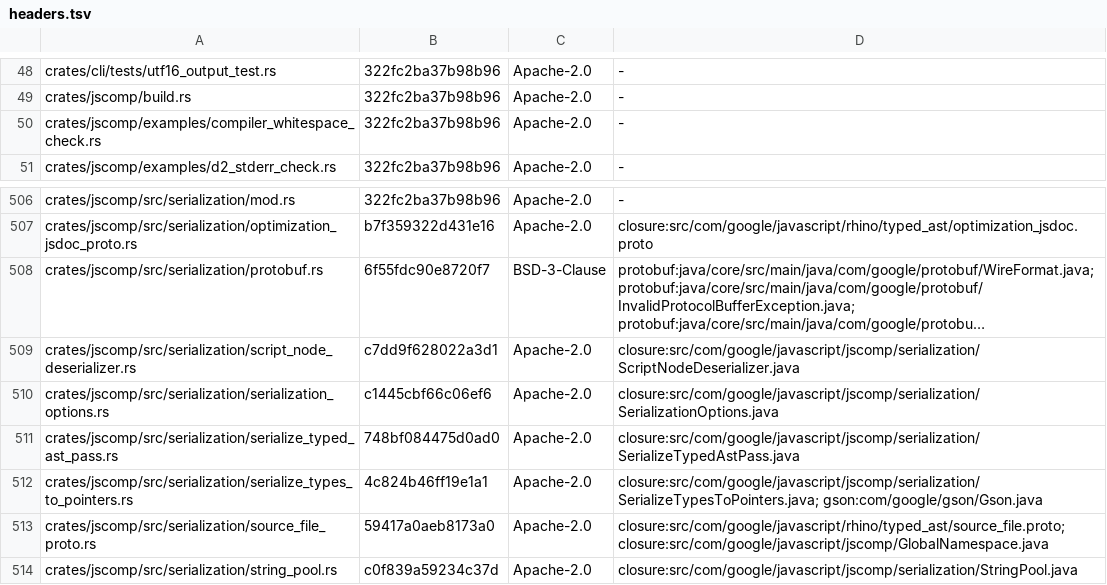
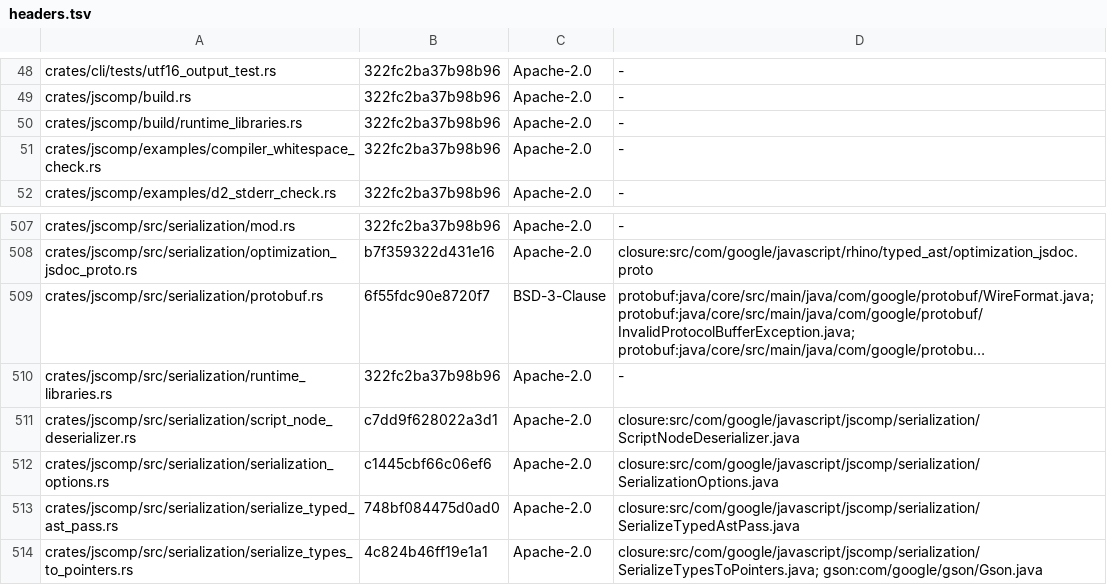
Before and after one commit to Smrtnyk/closure-rs, a TSV file: LICENSES/headers.tsv, drawn as a sheet; only a part is shown, gaps mark what is left out; the shorter side is filled out with more unchanged rows; long unchanged cells end in …; the diff names each change by its address in the sheet, - before the commit and + after, or states it on an @@ line.

Commit message:
Load scripts and source files from an indexed runtime TypedAST

```diff
--- a/LICENSES/headers.tsv
+++ b/LICENSES/headers.tsv
+row 50: crates/jscomp/build/runtime_libraries.rs | 322fc2ba37b98b96 | Apache-2.0 | -
+row 510: crates/jscomp/src/serialization/runtime_libraries.rs | 322fc2ba37b98b96 | Apache-2.0 | -
```
Also changed, not shown: 7 other files.
